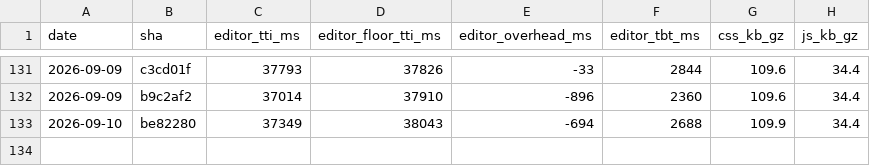
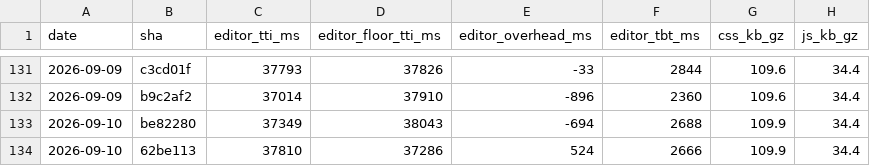
Before and after one commit to useawt/awt-blocks, a CSV file: docs/perf-history.csv, drawn as a sheet; only a part is shown, gaps mark what is left out; the diff names each change by its address in the sheet, - before the commit and + after, or states it on an @@ line.

```diff
--- a/docs/perf-history.csv
+++ b/docs/perf-history.csv
+row 134: 2026-09-10 | 62be113 | 37810 | 37286 | 524 | 2666 | 109.9 | 34.4
```
